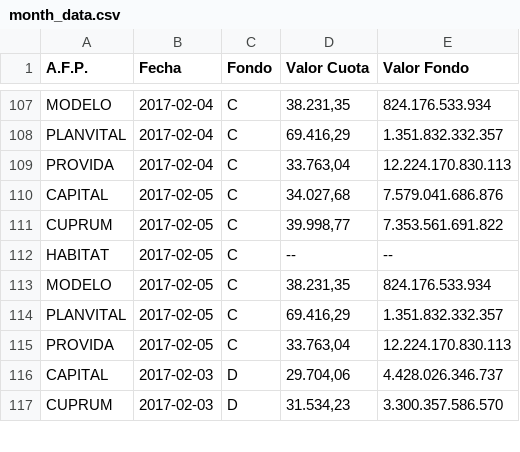
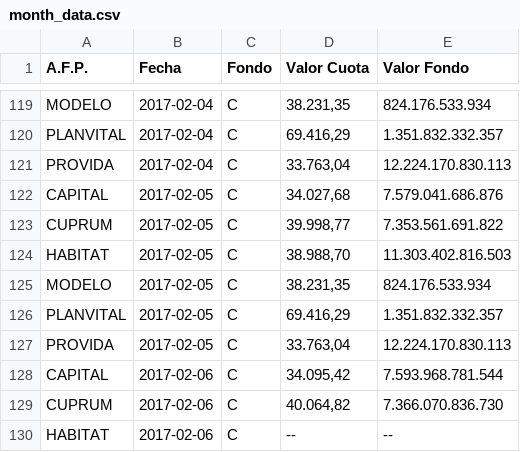
Before and after one commit to collabmarket/data_afp, a CSV file: rawdata/month_data.csv, drawn as a sheet; only a part is shown, gaps mark what is left out; the shorter side is filled out with more unchanged rows; the diff covers the shown part only.

```diff
--- a/rawdata/month_data.csv
+++ b/rawdata/month_data.csv
@@ -111,3 +123,3 @@ CAPITAL,2017-02-05,C,"34.027,68 ",7.579.041.686.876
 CUPRUM,2017-02-05,C,"39.998,77 ",7.353.561.691.822
-HABITAT,2017-02-05,C,-- ,--
+HABITAT,2017-02-05,C,"38.988,70 ",11.303.402.816.503
 MODELO,2017-02-05,C,"38.231,35 ",824.176.533.934
@@ -115 +127,4 @@ PLANVITAL,2017-02-05,C,"69.416,29 ",1.351.832.332.357
 PROVIDA,2017-02-05,C,"33.763,04 ",12.224.170.830.113
+CAPITAL,2017-02-06,C,"34.095,42 ",7.593.968.781.544
+CUPRUM,2017-02-06,C,"40.064,82 ",7.366.070.836.730
+HABITAT,2017-02-06,C,-- ,--
```
Also changed, not shown: 27 added rows and 28 edited cells elsewhere in this file, data/PAT-CUPRUM.csv, data/PAT-HABITAT.csv, 16 other files.
